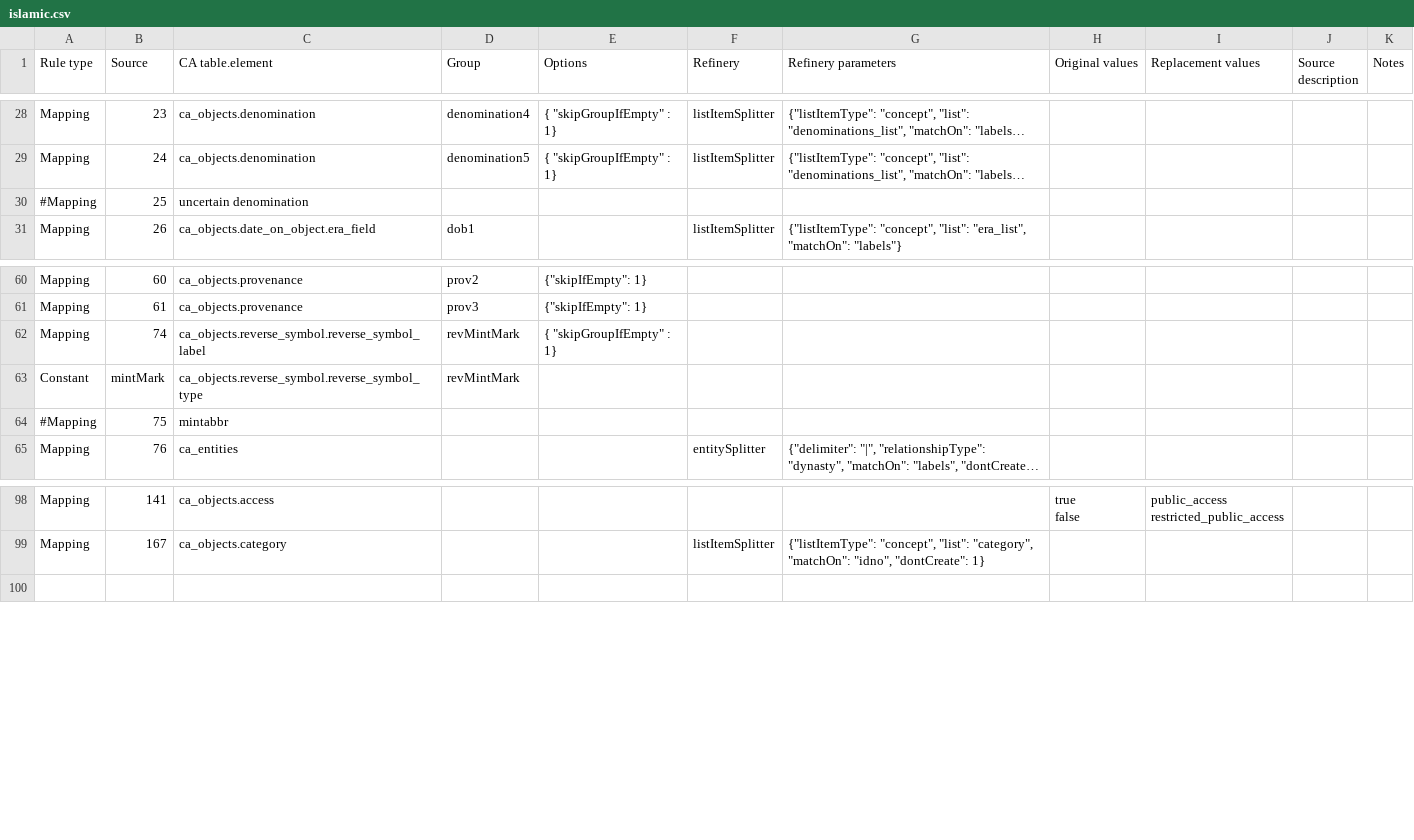
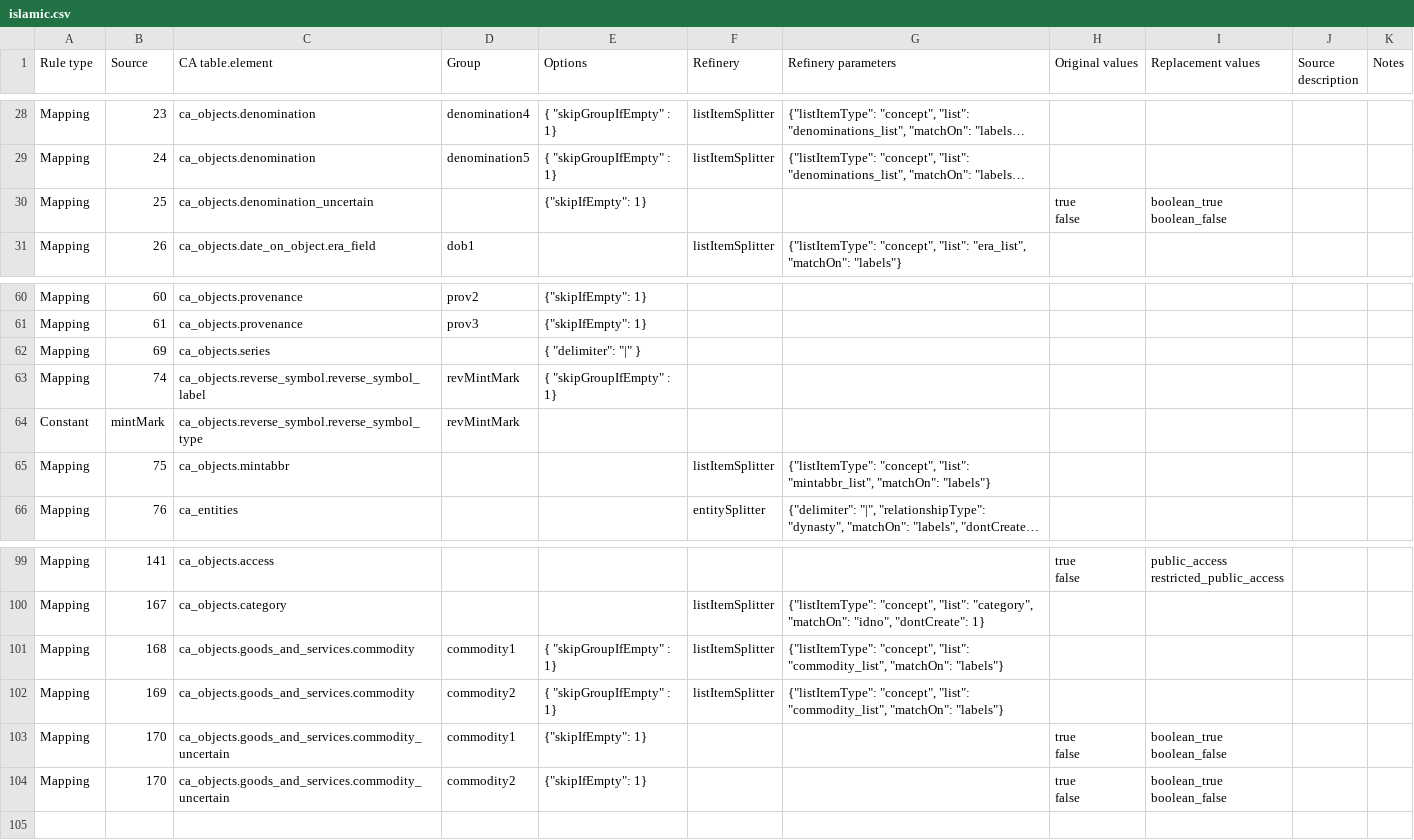
Before and after one commit to AmericanNumismaticSociety/ca-tools, a CSV file: importers/islamic.csv, drawn as a sheet; only a part is shown, gaps mark what is left out; long unchanged cells end in …; addresses are those after the commit; ↵ is a line break in a cell; the diff names each change by its address in the sheet, - before the commit and + after, or states it on an @@ line.

Commit message:
tested all fields but findspot

```diff
--- a/importers/islamic.csv
+++ b/importers/islamic.csv
-A30 (Rule type): #Mapping
+A30 (Rule type): Mapping
-C30 (CA table.element): uncertain denomination
+C30 (CA table.element): ca_objects.denomination_uncertain
-E30 (Options): (empty)
+E30 (Options): {"skipIfEmpty": 1}
-H30 (Original values): (empty)
+H30 (Original values): true ↵ false
-I30 (Replacement values): (empty)
+I30 (Replacement values): boolean_true ↵ boolean_false
+row 62: Mapping | 69 | ca_objects.series |  | { "delimiter": "|" }
-A65 (Rule type): #Mapping
+A65 (Rule type): Mapping
-C65 (CA table.element): mintabbr
+C65 (CA table.element): ca_objects.mintabbr
-F65 (Refinery): (empty)
+F65 (Refinery): listItemSplitter
-G65 (Refinery parameters): (empty)
+G65 (Refinery parameters): {"listItemType": "concept", "list": "mintabbr_list", "matchOn": "labels"}
+row 101: Mapping | 168 | ca_objects.goods_and_services.commodity | commodity1 | { "skipGroupIfEmpty" : 1} | listItemSplitter | {"listItemType": "concept", "list": "commodity_list", "matchOn": "labels"}
+row 102: Mapping | 169 | ca_objects.goods_and_services.commodity | commodity2 | { "skipGroupIfEmpty" : 1} | listItemSplitter | {"listItemType": "concept", "list": "commodity_list", "matchOn": "labels"}
+row 103: Mapping | 170 | ca_objects.goods_and_services.commodity_uncertain | commodity1 | {"skipIfEmpty": 1} |  |  | true ↵ false | boolean_true ↵ boolean_false
+row 104: Mapping | 170 | ca_objects.goods_and_services.commodity_uncertain | commodity2 | {"skipIfEmpty": 1} |  |  | true ↵ false | boolean_true ↵ boolean_false
```
